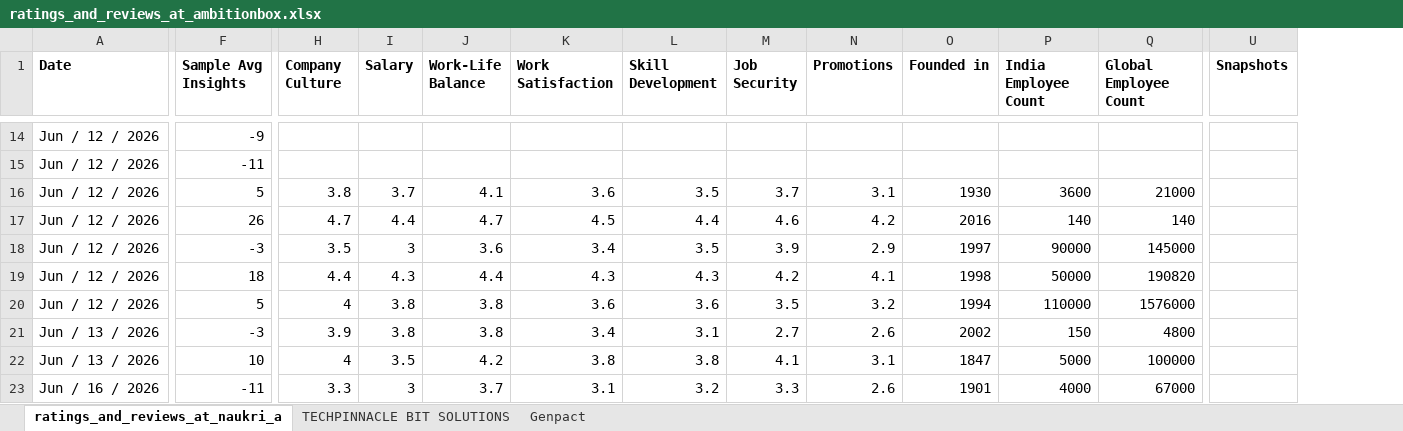
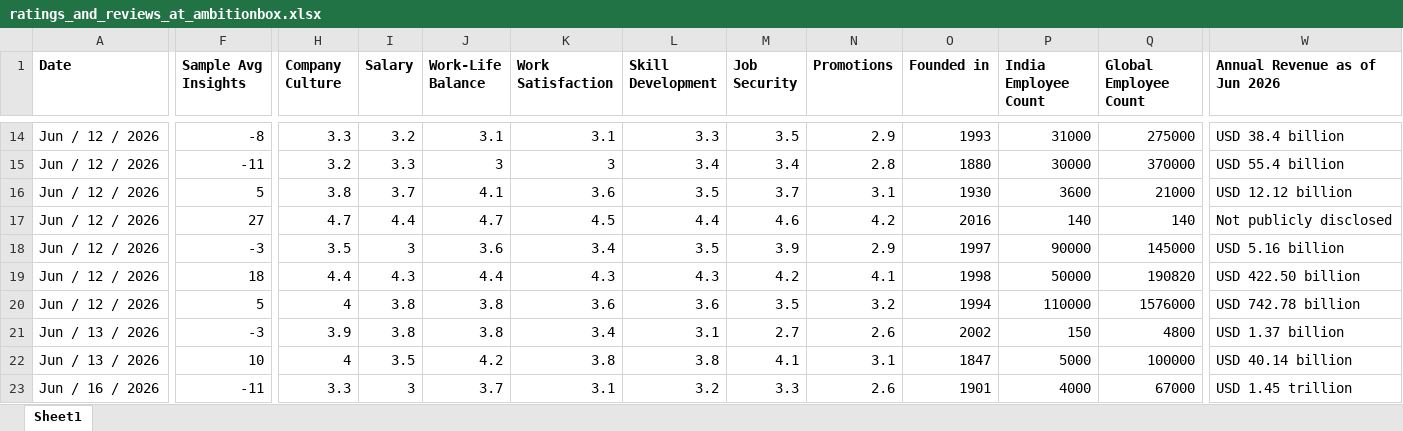
Before and after one commit to ashishjain1547/company_and_job_market_research, an Excel workbook: ratings_and_reviews_at_ambitionbox.xlsx, sheet Sheet1, drawn as a sheet; only a part is shown, gaps mark what is left out; values as stored, in another font and other column widths than the file's, no borders; removed rows and columns are numbered as before the commit, all else as after; the diff covers the shown part only; the diff names each change by its address in the sheet, - before the commit and + after, or states it on an @@ line.

```diff
--- a/ratings_and_reviews_at_ambitionbox.xlsx (sheet Sheet1)
+++ b/ratings_and_reviews_at_ambitionbox.xlsx (sheet Sheet1)
-sheet tab: ratings_and_reviews_at_naukri_a
+sheet tab: Sheet1
-sheet tab: TECHPINNACLE BIT SOLUTIONS
-sheet tab: Genpact
-column U (Snapshots), empty
+column W (Annual Revenue as of Jun 2026), rows 14-23: USD 38.4 billion | USD 55.4 billion | USD 12.12 billion | Not publicly disclosed | USD 5.16 billion | USD 422.50 billion | USD 742.78 billion | USD 1.37 billion | USD 40.14 billion | USD 1.45 trillion
-F14 (Sample Avg Insights): -9
+F14 (Sample Avg Insights): -8
-H14 (Company Culture): (empty)
+H14 (Company Culture): 3.3
-I14 (Salary): (empty)
+I14 (Salary): 3.2
-J14 (Work-Life Balance): (empty)
+J14 (Work-Life Balance): 3.1
-K14 (Work Satisfaction): (empty)
+K14 (Work Satisfaction): 3.1
-L14 (Skill Development): (empty)
+L14 (Skill Development): 3.3
-M14 (Job Security): (empty)
+M14 (Job Security): 3.5
-N14 (Promotions): (empty)
+N14 (Promotions): 2.9
-O14 (Founded in): (empty)
+O14 (Founded in): 1993
-P14 (India Employee Count): (empty)
+P14 (India Employee Count): 31000
-Q14 (Global Employee Count): (empty)
+Q14 (Global Employee Count): 275000
-H15 (Company Culture): (empty)
+H15 (Company Culture): 3.2
-I15 (Salary): (empty)
+I15 (Salary): 3.3
-J15 (Work-Life Balance): (empty)
+J15 (Work-Life Balance): 3
-K15 (Work Satisfaction): (empty)
+K15 (Work Satisfaction): 3
-L15 (Skill Development): (empty)
+L15 (Skill Development): 3.4
-M15 (Job Security): (empty)
+M15 (Job Security): 3.4
-N15 (Promotions): (empty)
+N15 (Promotions): 2.8
-O15 (Founded in): (empty)
+O15 (Founded in): 1880
-P15 (India Employee Count): (empty)
+P15 (India Employee Count): 30000
-Q15 (Global Employee Count): (empty)
+Q15 (Global Employee Count): 370000
-F17 (Sample Avg Insights): 26
+F17 (Sample Avg Insights): 27
```
Also changed, not shown: 3 added rows and 65 edited cells elsewhere in this sheet, formulas that keep their value, charts or pictures, 53 other files.
